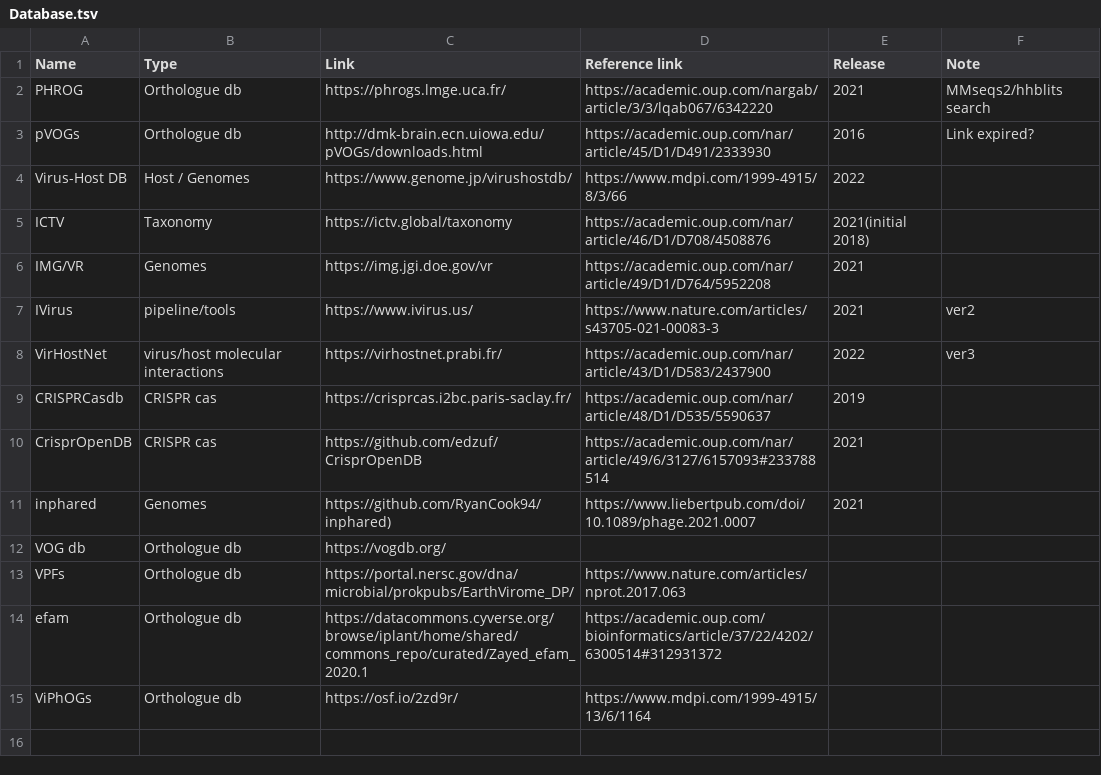
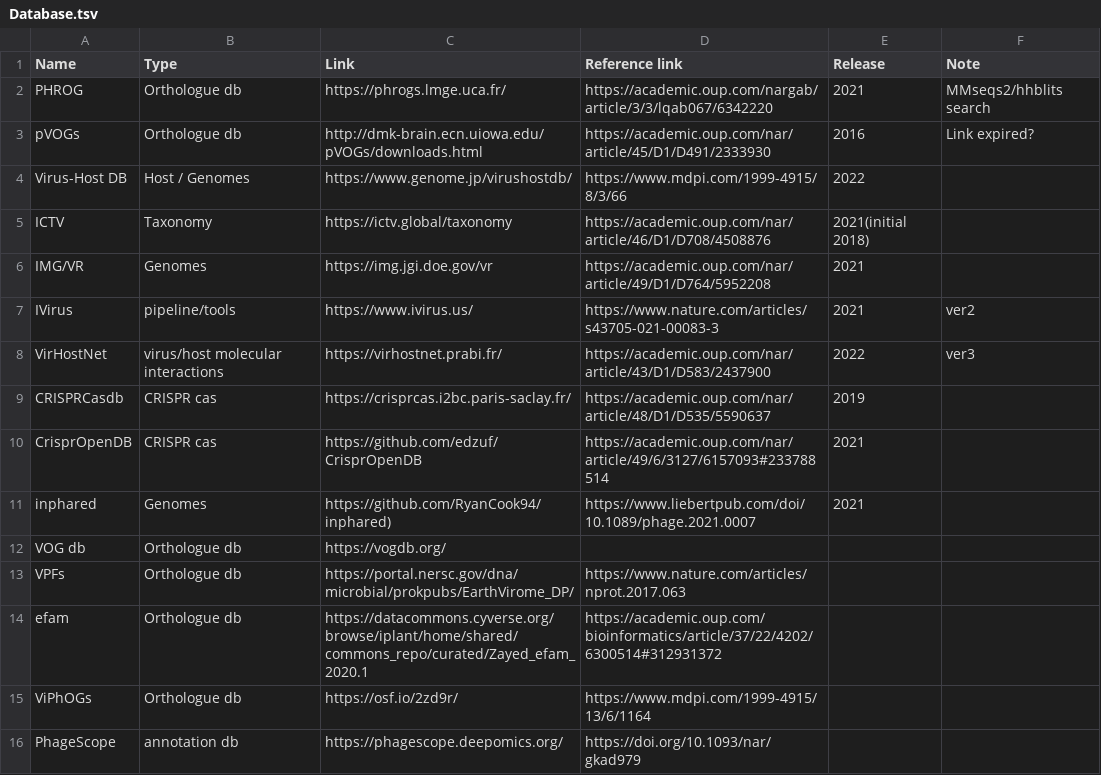
Before and after one commit to Tomikent/Capsid_community, a TSV file: Database.tsv, drawn as a sheet; the diff names each change by its address in the sheet, - before the commit and + after, or states it on an @@ line.

Commit message:
Update Database.tsv

```diff
--- a/Database.tsv
+++ b/Database.tsv
+row 16: PhageScope | annotation db | https://phagescope.deepomics.org/ | https://doi.org/10.1093/nar/gkad979
```
